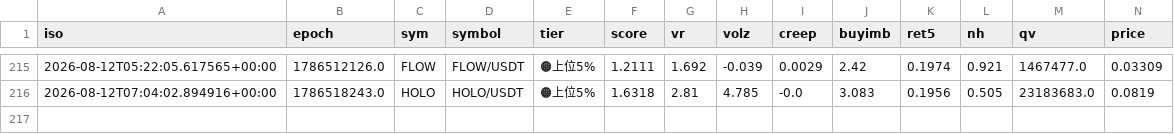
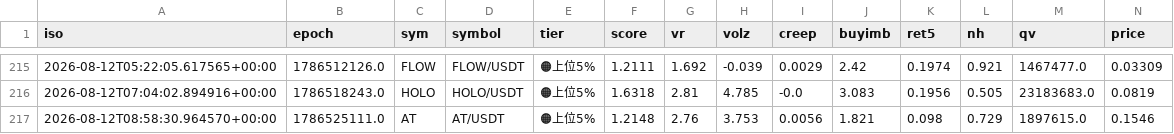
Before and after one commit to divisas072-ui/pump_scan.py, a CSV file: outcomes_log.csv, drawn as a sheet; only a part is shown, gaps mark what is left out; rows hold the shown columns only; the diff names each change by its address in the sheet, - before the commit and + after, or states it on an @@ line.

```diff
--- a/outcomes_log.csv
+++ b/outcomes_log.csv
+row 217: 2026-08-12T08:58:30.964570+00:00 | 1786525111.0 | AT | AT/USDT | 🟠上位5% | 1.2148 | 2.76 | 3.753 | 0.0056 | 1.821 | 0.098 | 0.729 | 1897615.0 | 0.1546
```
Also changed, not shown: 1 other file.
